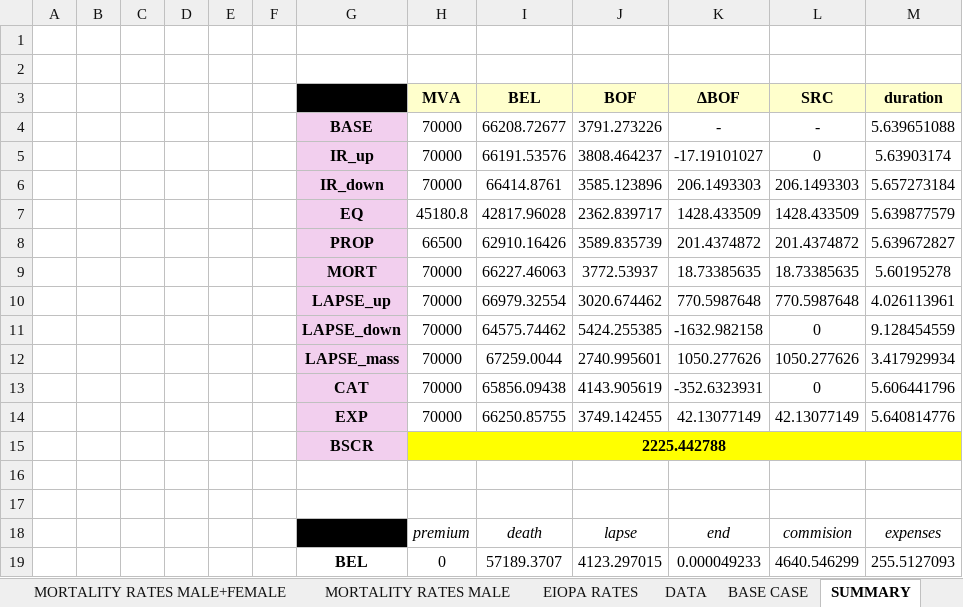
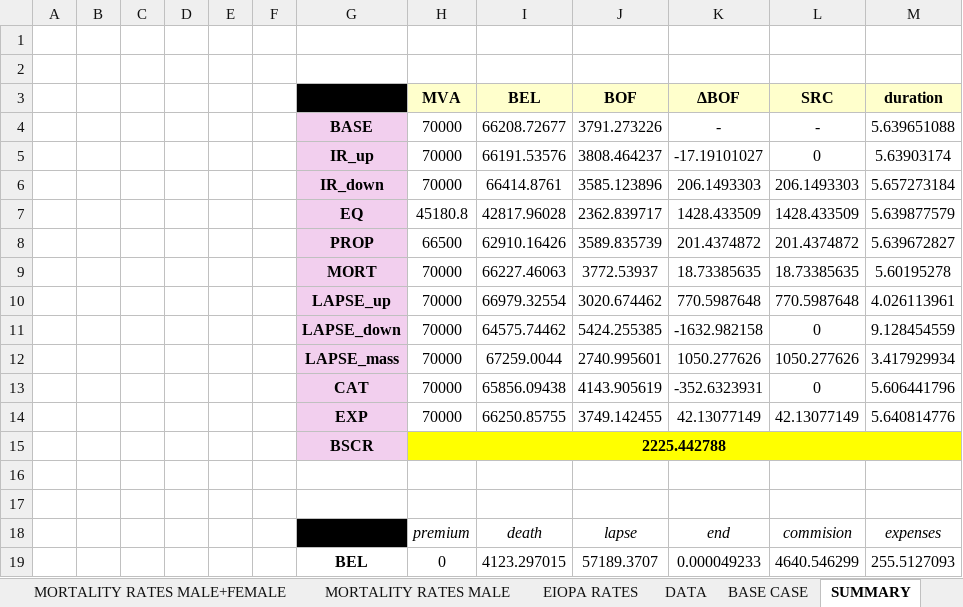
Before and after one commit to ClaudiooBarbieri/econometric-insurance, an Excel workbook: insurance/GROUP_04_SII_project.xlsx, sheet SUMMARY, drawn as a sheet; values as stored, in another font and other column widths than the file's, no borders; the diff names each change by its address in the sheet, - before the commit and + after, or states it on an @@ line.

```diff
--- a/insurance/GROUP_04_SII_project.xlsx (sheet SUMMARY)
+++ b/insurance/GROUP_04_SII_project.xlsx (sheet SUMMARY)
-I19 (BEL): 57189.3707
+I19 (BEL): 4123.297015
-J19 (BOF): 4123.297015
+J19 (BOF): 57189.3707
```
Also changed, not shown: sheet IR_down, formulas that keep their value.
